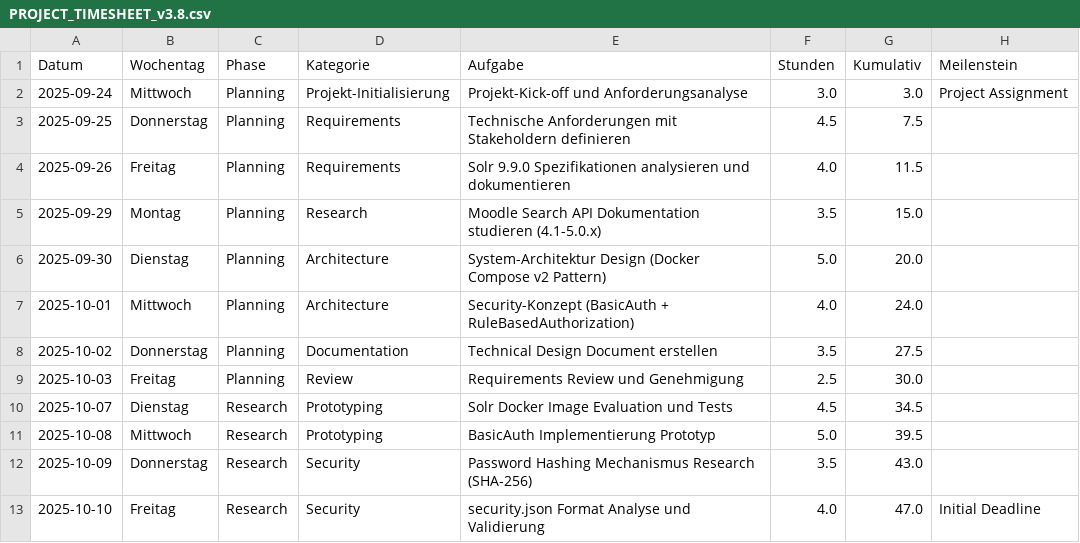
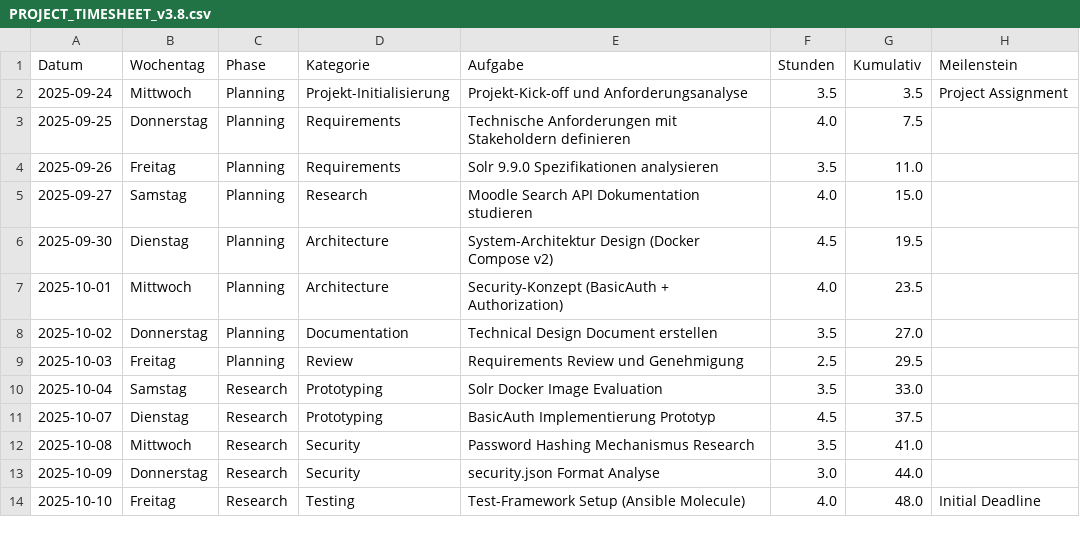
Before and after one commit to Codename-Beast/ansible-role-solr, a CSV file: PROJECT_TIMESHEET_v3.8.csv, drawn as a sheet; only a part is shown; the diff covers the shown part only.

```diff
--- a/PROJECT_TIMESHEET_v3.8.csv
+++ b/PROJECT_TIMESHEET_v3.8.csv
@@ -1,13 +1,14 @@
 Datum,Wochentag,Phase,Kategorie,Aufgabe,Stunden,Kumulativ,Meilenstein
-2025-09-24,Mittwoch,Planning,Projekt-Initialisierung,Projekt-Kick-off und Anforderungsanalyse,3.0,3.0,Project Assignment
-2025-09-25,Donnerstag,Planning,Requirements,Technische Anforderungen mit Stakeholdern definieren,4.5,7.5,
-2025-09-26,Freitag,Planning,Requirements,Solr 9.9.0 Spezifikationen analysieren und dokumentieren,4.0,11.5,
-2025-09-29,Montag,Planning,Research,Moodle Search API Dokumentation studieren (4.1-5.0.x),3.5,15.0,
-2025-09-30,Dienstag,Planning,Architecture,System-Architektur Design (Docker Compose v2 Pattern),5.0,20.0,
-2025-10-01,Mittwoch,Planning,Architecture,Security-Konzept (BasicAuth + RuleBasedAuthorization),4.0,24.0,
-2025-10-02,Donnerstag,Planning,Documentation,Technical Design Document erstellen,3.5,27.5,
-2025-10-03,Freitag,Planning,Review,Requirements Review und Genehmigung,2.5,30.0,
-2025-10-07,Dienstag,Research,Prototyping,Solr Docker Image Evaluation und Tests,4.5,34.5,
-2025-10-08,Mittwoch,Research,Prototyping,BasicAuth Implementierung Prototyp,5.0,39.5,
-2025-10-09,Donnerstag,Research,Security,Password Hashing Mechanismus Research (SHA-256),3.5,43.0,
-2025-10-10,Freitag,Research,Security,security.json Format Analyse und Validierung,4.0,47.0,Initial Deadline
+2025-09-24,Mittwoch,Planning,Projekt-Initialisierung,Projekt-Kick-off und Anforderungsanalyse,3.5,3.5,Project Assignment
+2025-09-25,Donnerstag,Planning,Requirements,Technische Anforderungen mit Stakeholdern definieren,4.0,7.5,
+2025-09-26,Freitag,Planning,Requirements,Solr 9.9.0 Spezifikationen analysieren,3.5,11.0,
+2025-09-27,Samstag,Planning,Research,Moodle Search API Dokumentation studieren,4.0,15.0,
+2025-09-30,Dienstag,Planning,Architecture,System-Architektur Design (Docker Compose v2),4.5,19.5,
+2025-10-01,Mittwoch,Planning,Architecture,Security-Konzept (BasicAuth + Authorization),4.0,23.5,
+2025-10-02,Donnerstag,Planning,Documentation,Technical Design Document erstellen,3.5,27.0,
+2025-10-03,Freitag,Planning,Review,Requirements Review und Genehmigung,2.5,29.5,
+2025-10-04,Samstag,Research,Prototyping,Solr Docker Image Evaluation,3.5,33.0,
+2025-10-07,Dienstag,Research,Prototyping,BasicAuth Implementierung Prototyp,4.5,37.5,
+2025-10-08,Mittwoch,Research,Security,Password Hashing Mechanismus Research,3.5,41.0,
+2025-10-09,Donnerstag,Research,Security,security.json Format Analyse,3.0,44.0,
+2025-10-10,Freitag,Research,Testing,Test-Framework Setup (Ansible Molecule),4.0,48.0,Initial Deadline
```
Also changed, not shown: 6 removed rows and 113 edited cells elsewhere in this file, PROJECT_TIMESHEET_ODOO_v3.8.csv.
